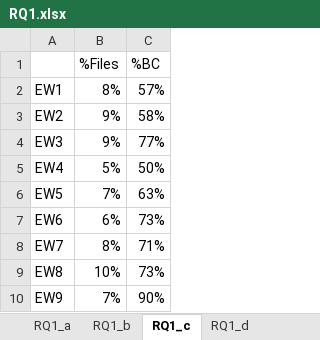
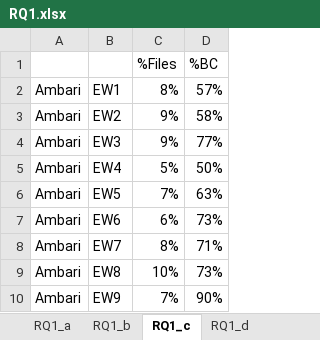
Before and after one commit to Git2019Repo/ICSE2021-Data, an Excel workbook: results/RQ1.xlsx, sheet RQ1_c, drawn as a sheet; values as stored, in another font and other column widths than the file's, no borders; charts and pictures not drawn; the diff names each change by its address in the sheet, - before the commit and + after, or states it on an @@ line.

```diff
--- a/results/RQ1.xlsx (sheet RQ1_c)
+++ b/results/RQ1.xlsx (sheet RQ1_c)
+column A, rows 2-10: all Ambari
```
Also changed, not shown: charts or pictures, results/RQ3.xlsx, results/RQ4.xlsx.
